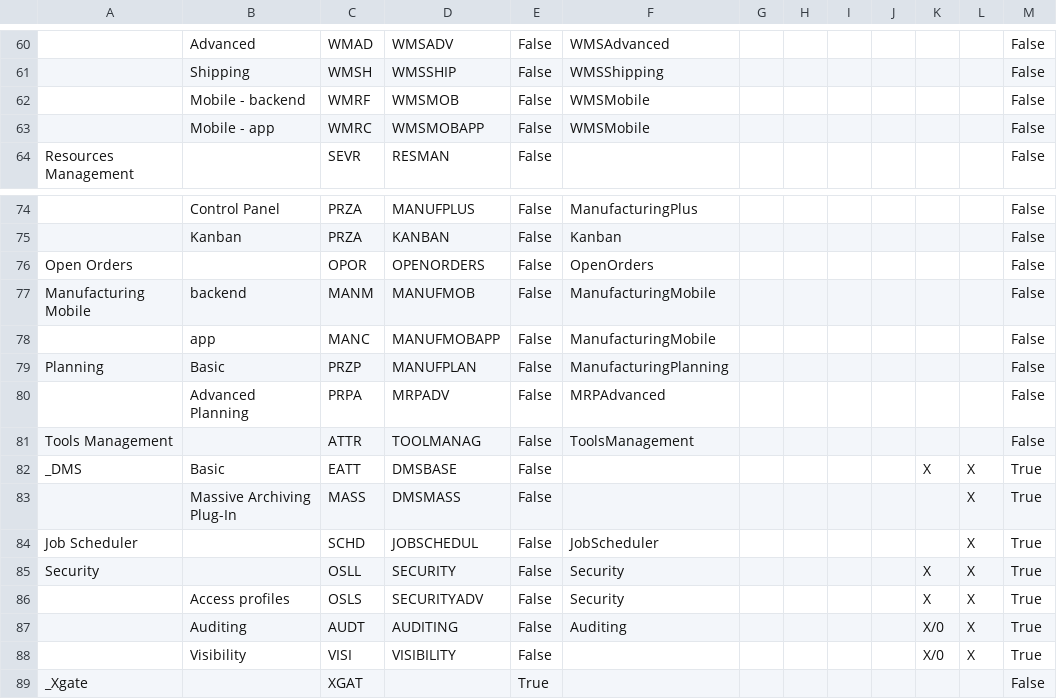
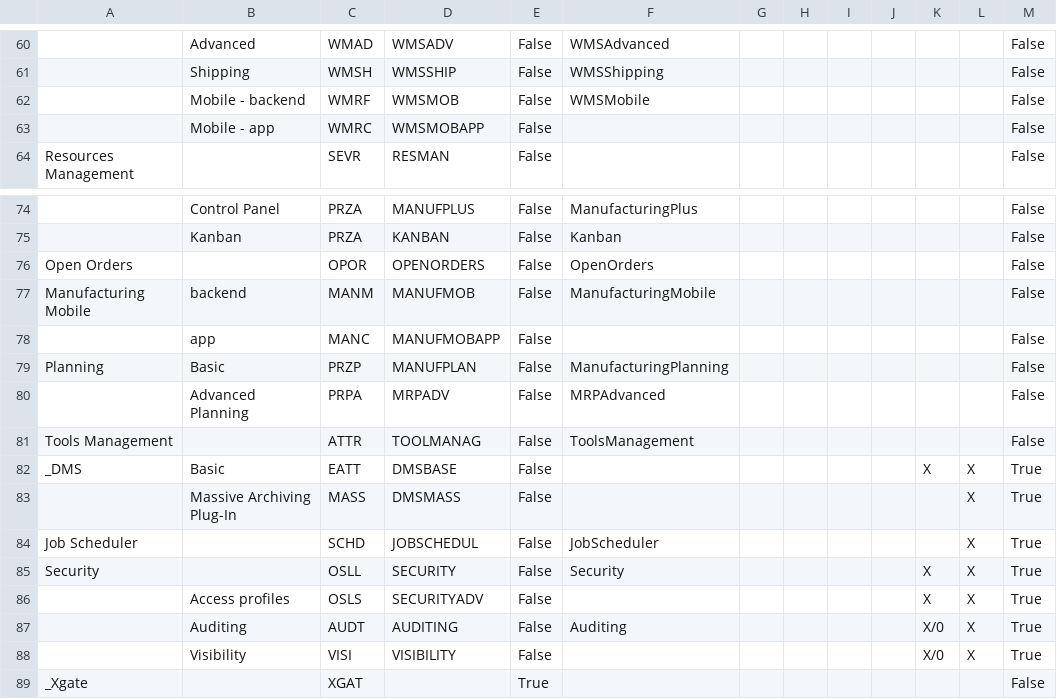
Before and after one commit to andrea-rinaldi-microarea/configurator, a CSV file: data/Administration & Services.csv, drawn as a sheet; only a part is shown, gaps mark what is left out; the diff names each change by its address in the sheet, - before the commit and + after, or states it on an @@ line.

```diff
--- a/data/Administration & Services.csv
+++ b/data/Administration & Services.csv
-F63: WMSMobile
+F63: (empty)
-F78: ManufacturingMobile
+F78: (empty)
-F86: Security
+F86: (empty)
```
Also changed, not shown: data/Assembly & Materials.csv, data/FeaturesList.csv, 6 other files.
